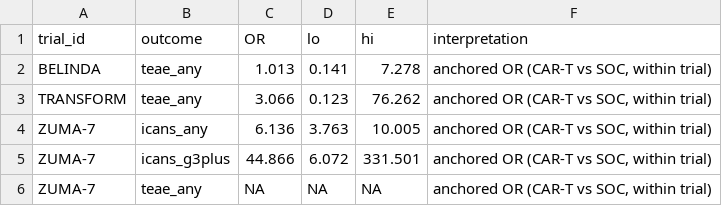
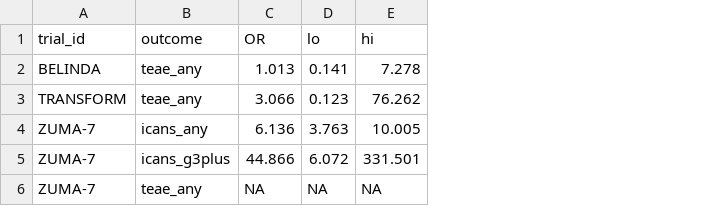
Before and after one commit to zoubayda-b/network-meta-analysis-project-CART, a CSV file: results/tables/safety_anchored_ors.csv, drawn as a sheet; the diff names each change by its address in the sheet, - before the commit and + after, or states it on an @@ line.

```diff
--- a/results/tables/safety_anchored_ors.csv
+++ b/results/tables/safety_anchored_ors.csv
-column F (interpretation), rows 2-6: all anchored OR (CAR-T vs SOC, within trial)
```
Also changed, not shown: data/characteristics.csv, data/patient-reported-outcomes.csv, 39 other files.
